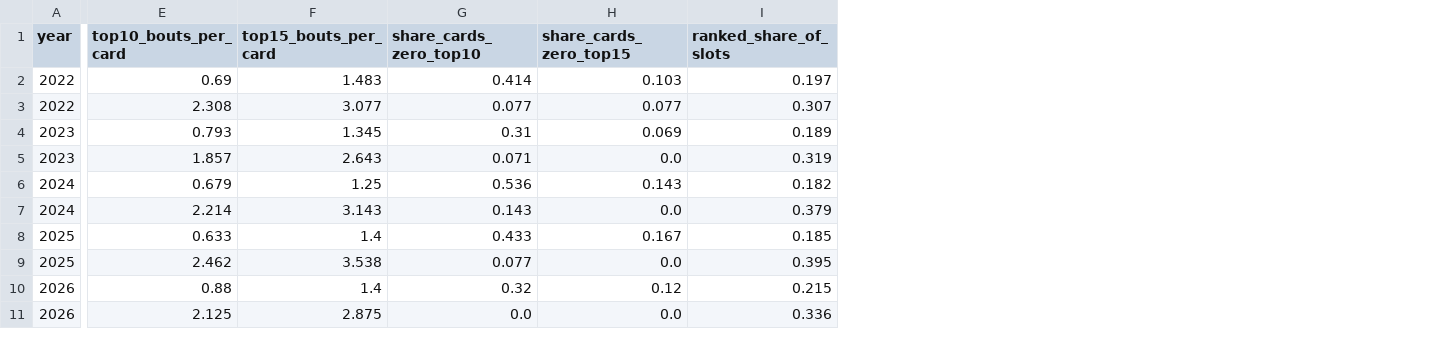
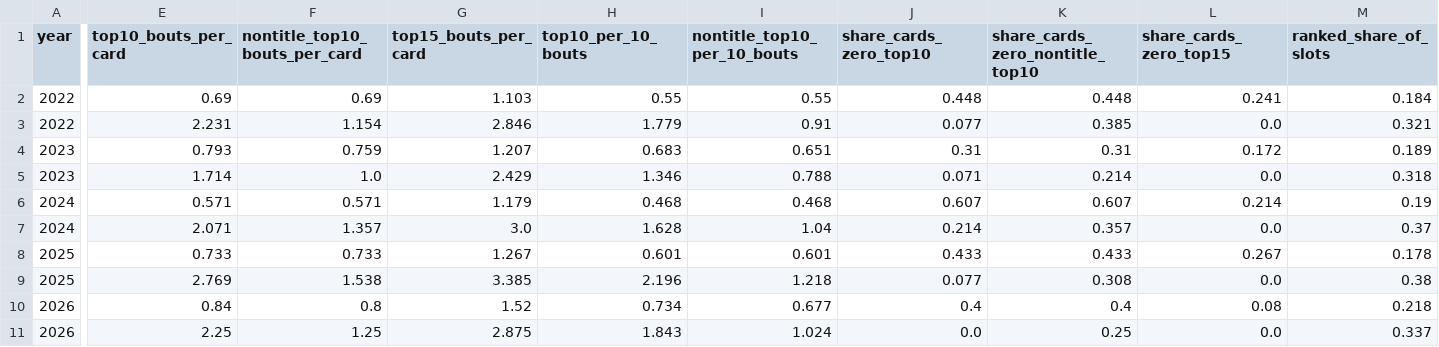
Before and after one commit to braytonsmith-dev/mma-lab, a CSV file: outputs/card_quality_summary.csv, drawn as a sheet; only a part is shown, gaps mark what is left out; addresses are those after the commit; the diff names each change by its address in the sheet, - before the commit and + after, or states it on an @@ line.

```diff
--- a/outputs/card_quality_summary.csv
+++ b/outputs/card_quality_summary.csv
+column F (nontitle_top10_bouts_per_card), rows 2-11: 0.69 | 1.154 | 0.759 | 1.0 | 0.571 | 1.357 | 0.733 | 1.538 | 0.8 | 1.25
+column H (top10_per_10_bouts), rows 2-11: 0.55 | 1.779 | 0.683 | 1.346 | 0.468 | 1.628 | 0.601 | 2.196 | 0.734 | 1.843
+column I (nontitle_top10_per_10_bouts), rows 2-11: 0.55 | 0.91 | 0.651 | 0.788 | 0.468 | 1.04 | 0.601 | 1.218 | 0.677 | 1.024
+column K (share_cards_zero_nontitle_top10), rows 2-11: 0.448 | 0.385 | 0.31 | 0.214 | 0.607 | 0.357 | 0.433 | 0.308 | 0.4 | 0.25
-G2 (top15_bouts_per_card): 1.483
+G2 (top15_bouts_per_card): 1.103
-J2 (share_cards_zero_top10): 0.414
+J2 (share_cards_zero_top10): 0.448
-L2 (share_cards_zero_top15): 0.103
+L2 (share_cards_zero_top15): 0.241
-M2 (ranked_share_of_slots): 0.197
+M2 (ranked_share_of_slots): 0.184
-E3 (top10_bouts_per_card): 2.308
+E3 (top10_bouts_per_card): 2.231
-G3 (top15_bouts_per_card): 3.077
+G3 (top15_bouts_per_card): 2.846
-L3 (share_cards_zero_top15): 0.077
+L3 (share_cards_zero_top15): 0.0
-M3 (ranked_share_of_slots): 0.307
+M3 (ranked_share_of_slots): 0.321
-G4 (top15_bouts_per_card): 1.345
+G4 (top15_bouts_per_card): 1.207
-L4 (share_cards_zero_top15): 0.069
+L4 (share_cards_zero_top15): 0.172
-E5 (top10_bouts_per_card): 1.857
+E5 (top10_bouts_per_card): 1.714
-G5 (top15_bouts_per_card): 2.643
+G5 (top15_bouts_per_card): 2.429
-M5 (ranked_share_of_slots): 0.319
+M5 (ranked_share_of_slots): 0.318
-E6 (top10_bouts_per_card): 0.679
+E6 (top10_bouts_per_card): 0.571
-G6 (top15_bouts_per_card): 1.25
+G6 (top15_bouts_per_card): 1.179
-J6 (share_cards_zero_top10): 0.536
+J6 (share_cards_zero_top10): 0.607
-L6 (share_cards_zero_top15): 0.143
+L6 (share_cards_zero_top15): 0.214
-M6 (ranked_share_of_slots): 0.182
+M6 (ranked_share_of_slots): 0.19
-E7 (top10_bouts_per_card): 2.214
+E7 (top10_bouts_per_card): 2.071
-G7 (top15_bouts_per_card): 3.143
+G7 (top15_bouts_per_card): 3.0
-J7 (share_cards_zero_top10): 0.143
+J7 (share_cards_zero_top10): 0.214
-M7 (ranked_share_of_slots): 0.379
+M7 (ranked_share_of_slots): 0.37
-E8 (top10_bouts_per_card): 0.633
+E8 (top10_bouts_per_card): 0.733
-G8 (top15_bouts_per_card): 1.4
+G8 (top15_bouts_per_card): 1.267
-L8 (share_cards_zero_top15): 0.167
+L8 (share_cards_zero_top15): 0.267
-M8 (ranked_share_of_slots): 0.185
+M8 (ranked_share_of_slots): 0.178
-E9 (top10_bouts_per_card): 2.462
+E9 (top10_bouts_per_card): 2.769
-G9 (top15_bouts_per_card): 3.538
+G9 (top15_bouts_per_card): 3.385
-M9 (ranked_share_of_slots): 0.395
+M9 (ranked_share_of_slots): 0.38
-E10 (top10_bouts_per_card): 0.88
+E10 (top10_bouts_per_card): 0.84
-G10 (top15_bouts_per_card): 1.4
+G10 (top15_bouts_per_card): 1.52
-J10 (share_cards_zero_top10): 0.32
+J10 (share_cards_zero_top10): 0.4
-L10 (share_cards_zero_top15): 0.12
+L10 (share_cards_zero_top15): 0.08
-M10 (ranked_share_of_slots): 0.215
+M10 (ranked_share_of_slots): 0.218
-E11 (top10_bouts_per_card): 2.125
+E11 (top10_bouts_per_card): 2.25
-M11 (ranked_share_of_slots): 0.336
+M11 (ranked_share_of_slots): 0.337
```
Also changed, not shown: outputs/audit_top30.csv, outputs/compare_long.csv, 35 other files.
